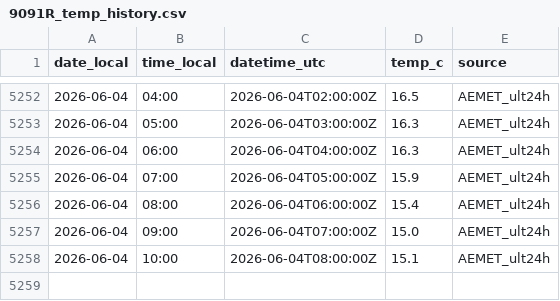
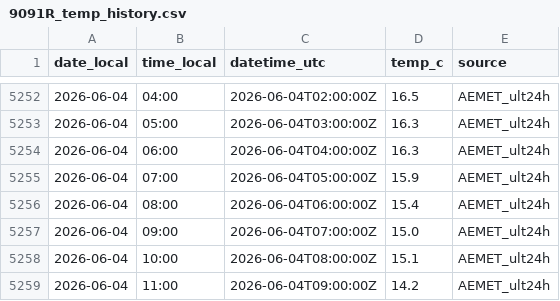
Before and after one commit to artcymap-ctrl/CALEFACCION, a CSV file: docs/data/9091R_temp_history.csv, drawn as a sheet; only a part is shown, gaps mark what is left out; the diff names each change by its address in the sheet, - before the commit and + after, or states it on an @@ line.

```diff
--- a/docs/data/9091R_temp_history.csv
+++ b/docs/data/9091R_temp_history.csv
+row 5259: 2026-06-04 | 11:00 | 2026-06-04T09:00:00Z | 14.2 | AEMET_ult24h
```
Also changed, not shown: docs/data/9091R_temp_hourly.csv.
